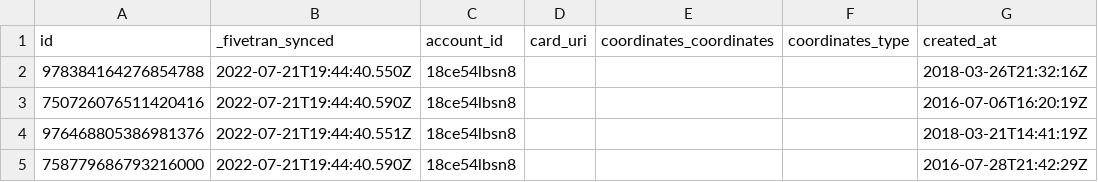
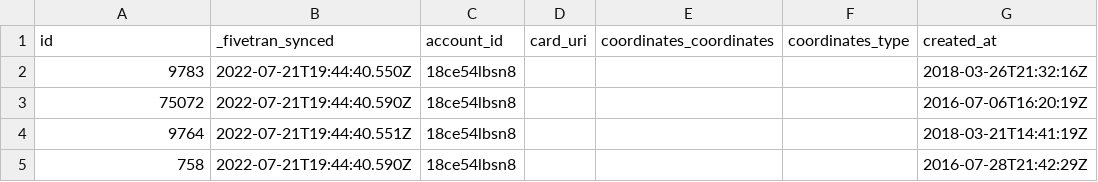
Before and after one commit to fivetran/dbt_twitter_source, a CSV file: integration_tests/seeds/twitter_tweet_data.csv, drawn as a sheet; only a part is shown; the diff names each change by its address in the sheet, - before the commit and + after, or states it on an @@ line.

Commit message:
integration tests

```diff
--- a/integration_tests/seeds/twitter_tweet_data.csv
+++ b/integration_tests/seeds/twitter_tweet_data.csv
-A2 (id): 978384164276854788
+A2 (id): 9783
-A3 (id): 750726076511420416
+A3 (id): 75072
-A4 (id): 976468805386981376
+A4 (id): 9764
-A5 (id): 758779686793216000
+A5 (id): 758
```
